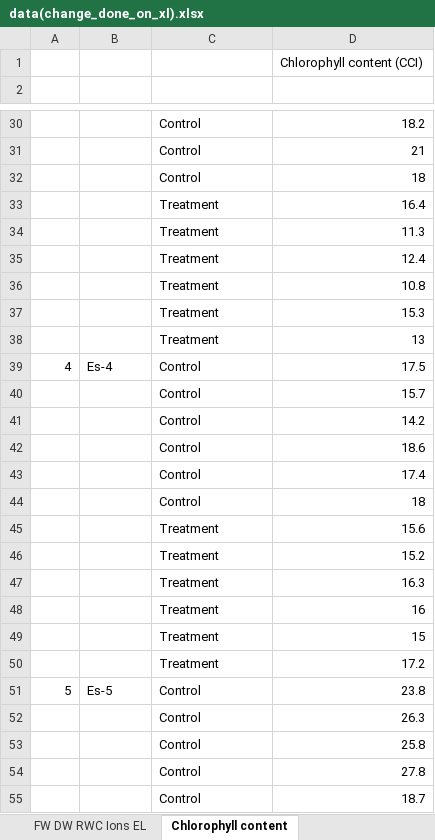
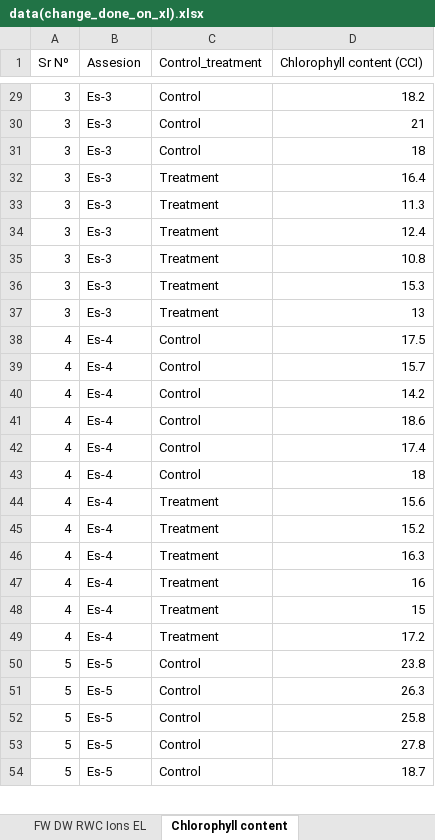
Before and after one commit to alionahst/Rproject, an Excel workbook: data(change_done_on_xl).xlsx, sheet Chlorophyll content, drawn as a sheet; only a part is shown, gaps mark what is left out; values as stored, in another font and other column widths than the file's, no borders; removed rows and columns are numbered as before the commit, all else as after; the diff covers the shown part only; the diff names each change by its address in the sheet, - before the commit and + after, or states it on an @@ line.

```diff
--- a/data(change_done_on_xl).xlsx (sheet Chlorophyll content)
+++ b/data(change_done_on_xl).xlsx (sheet Chlorophyll content)
-row 1:  |  |  | Chlorophyll content (CCI)
-row 1: (empty)
+row 1: Sr Nº | Assesion | Control_treatment | Chlorophyll content (CCI)
-A29:A37 (Sr Nº): (empty)
+A29:A37 (Sr Nº): 3
-B29:B37 (Assesion): (empty)
+B29:B37 (Assesion): Es-3
-A39:A49 (Sr Nº): (empty)
+A39:A49 (Sr Nº): 4
-B39:B49 (Assesion): (empty)
+B39:B49 (Assesion): Es-4
-A51:A54 (Sr Nº): (empty)
+A51:A54 (Sr Nº): 5
-B51:B54 (Assesion): (empty)
+B51:B54 (Assesion): Es-5
```
Also changed, not shown: 502 edited cells elsewhere in this sheet, sheet Morphological traits, sheet Gas Exchange parameters, sheet FW DW RWC Ions EL, other sheet tabs, 2 other files.
